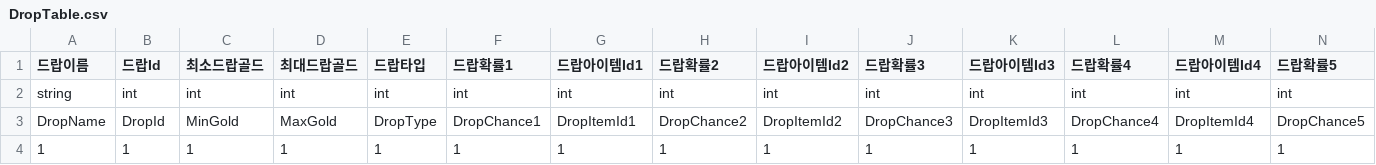
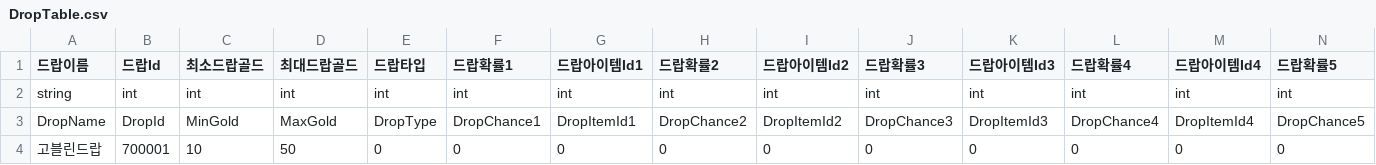
Before and after one commit to HAGU-G/Team-Lost-Vikings, a CSV file: Assets/DataTable/DropTable.csv, drawn as a sheet; only a part is shown; removed rows and columns are numbered as before the commit, all else as after; rows hold the shown columns only; the diff names each change by its address in the sheet, - before the commit and + after, or states it on an @@ line.

```diff
--- a/Assets/DataTable/DropTable.csv
+++ b/Assets/DataTable/DropTable.csv
-row 4: 1 | 1 | 1 | 1 | 1 | 1 | 1 | 1 | 1 | 1 | 1 | 1 | 1 | 1
+row 4: 고블린드랍 | 700001 | 10 | 50 | 0 | 0 | 0 | 0 | 0 | 0 | 0 | 0 | 0 | 0
```
Also changed, not shown: Assets/DataTable/HuntZoneTable.csv, Assets/DataTable/MonsterTable.csv, 13 other files.
